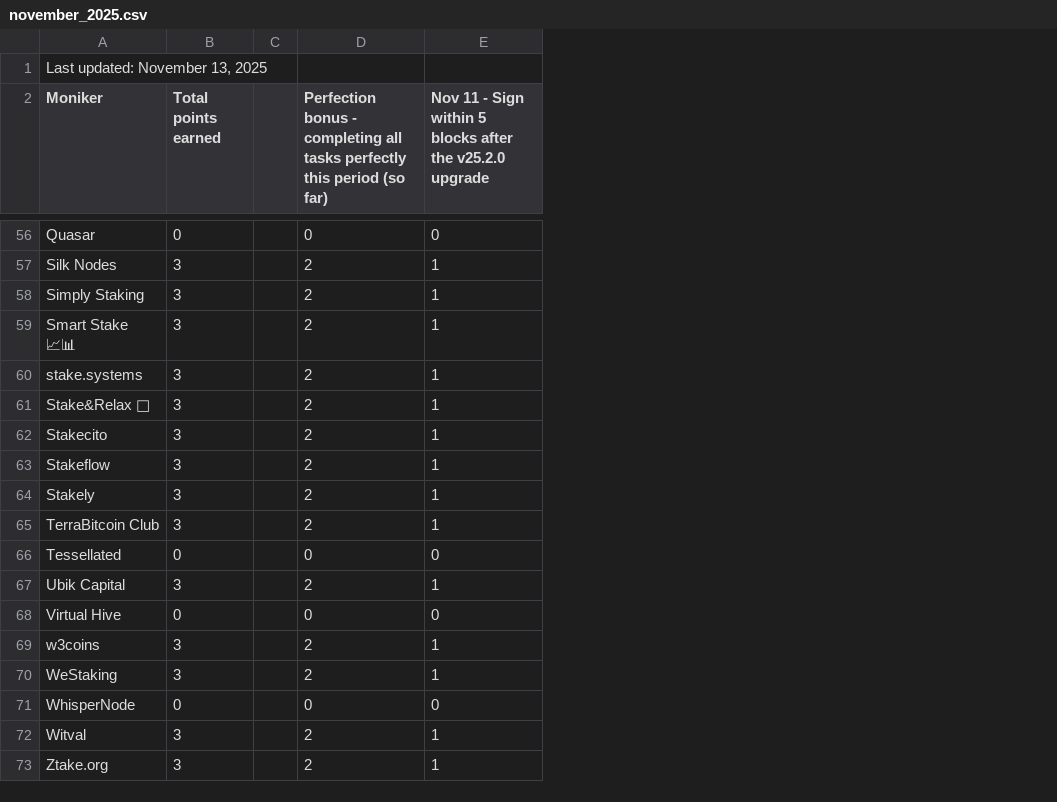
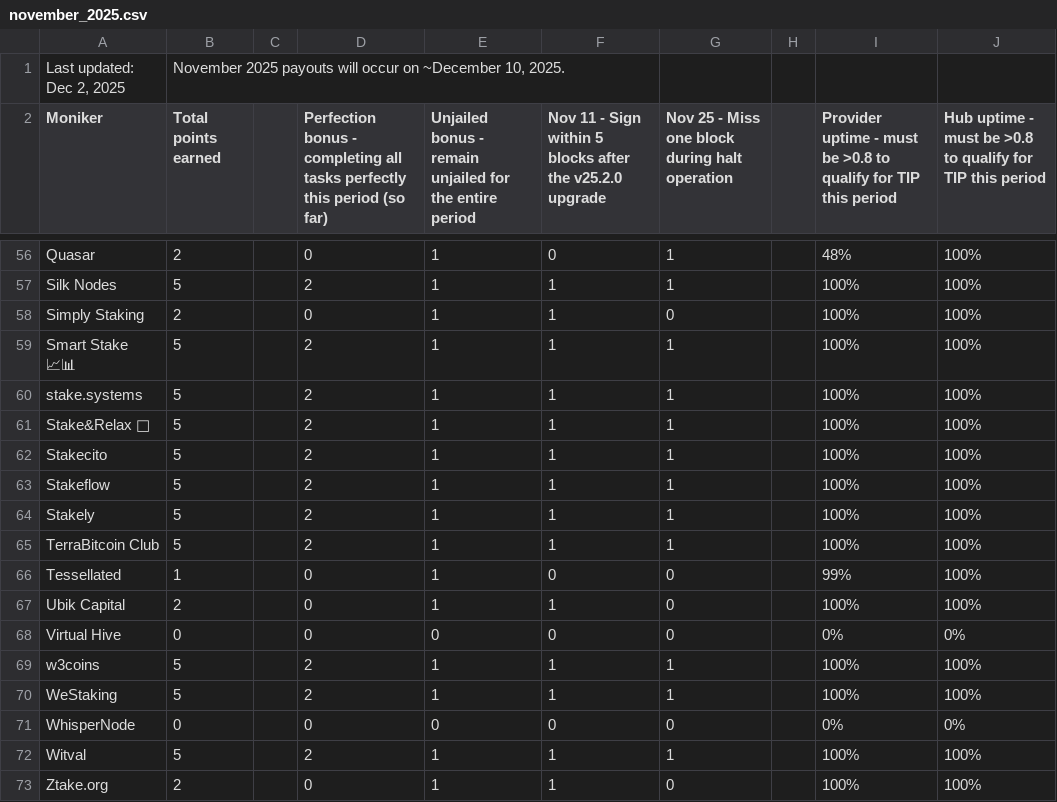
Before and after one commit to hyphacoop/site-for-TIP-data, a CSV file: site/data/november_2025.csv, drawn as a sheet; only a part is shown, gaps mark what is left out; removed rows and columns are numbered as before the commit, all else as after; the diff covers the shown part only; the diff names each change by its address in the sheet, - before the commit and + after, or states it on an @@ line.

Commit message:
november 2025 tally

```diff
--- a/site/data/november_2025.csv
+++ b/site/data/november_2025.csv
+column E, row 2: Unjailed bonus - remain unjailed for the entire period; rows 56-73: 1 | 1 | 1 | 1 | 1 | 1 | 1 | 1 | 1 | 1 | 1 | 1 | 0 | 1 | 1 | 0 | 1 | 1
+column G, row 2: Nov 25 - Miss one block during halt operation; rows 56-73: 1 | 1 | 0 | 1 | 1 | 1 | 1 | 1 | 1 | 1 | 0 | 0 | 0 | 1 | 1 | 0 | 1 | 0
+column H, empty
+column I, row 2: Provider uptime - must be >0.8 to qualify for TIP this period; rows 56-73: 48% | 100% | 100% | 100% | 100% | 100% | 100% | 100% | 100% | 100% | 99% | 100% | 0% | 100% | 100% | 0% | 100% | 100%
+column J, row 2: Hub uptime - must be >0.8 to qualify for TIP this period; rows 56-73: 100% | 100% | 100% | 100% | 100% | 100% | 100% | 100% | 100% | 100% | 100% | 100% | 0% | 100% | 100% | 0% | 100% | 100%
-row 1: Last updated: November 13, 2025
+row 1: Last updated: Dec 2, 2025 | November 2025 payouts will occur on ~December 10, 2025.
-B56 (Total points earned): 0
+B56 (Total points earned): 2
-B57 (Total points earned): 3
+B57 (Total points earned): 5
-B58 (Total points earned): 3
+B58 (Total points earned): 2
-D58: 2
+D58: 0
-B59:B65 (Total points earned): 3
+B59:B65 (Total points earned): 5
-B66 (Total points earned): 0
+B66 (Total points earned): 1
-B67 (Total points earned): 3
+B67 (Total points earned): 2
-D67: 2
+D67: 0
-B69:B70 (Total points earned): 3
+B69:B70 (Total points earned): 5
-B72 (Total points earned): 3
+B72 (Total points earned): 5
-B73 (Total points earned): 3
+B73 (Total points earned): 2
-D73: 2
+D73: 0
```
Also changed, not shown: 65 edited cells elsewhere in this file, 1 other file.
